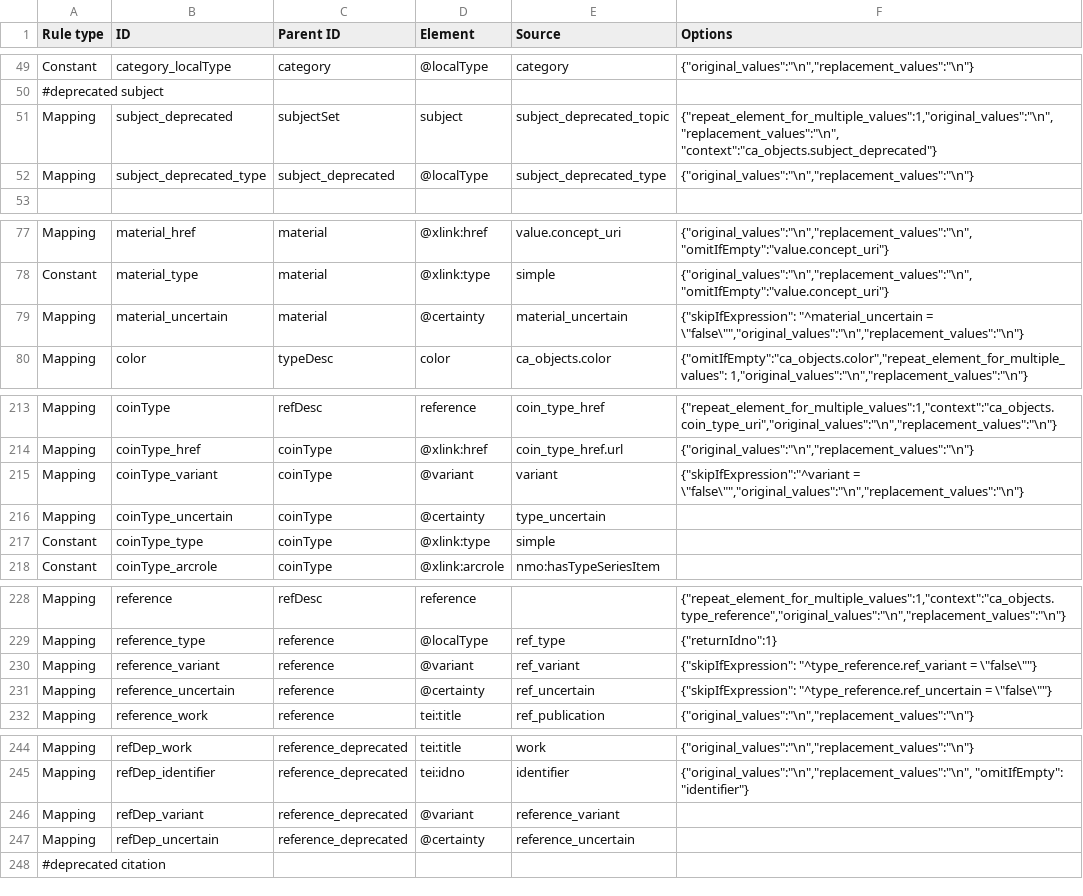
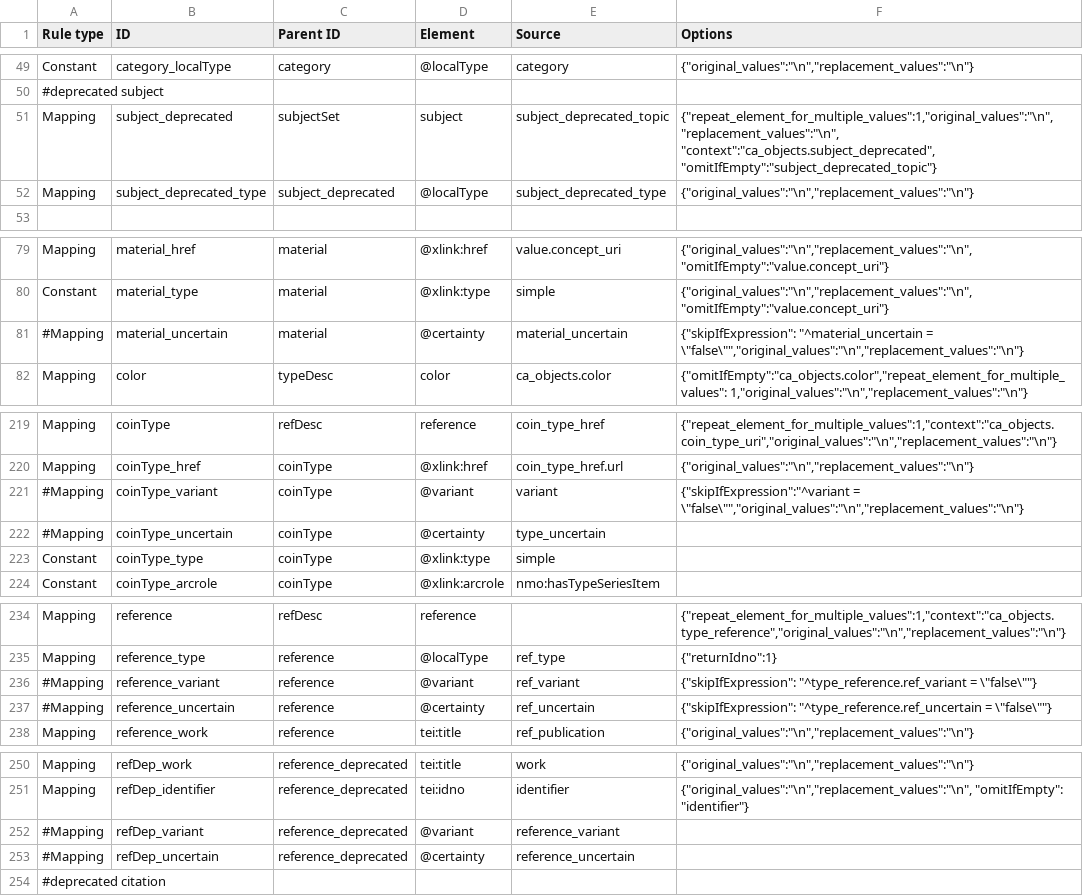
Before and after one commit to AmericanNumismaticSociety/ca-tools, a CSV file: exporters/NUDS_mappings.csv, drawn as a sheet; only a part is shown, gaps mark what is left out; the diff covers the shown part only.

Commit message:
more tweaks to exporter; using nuds:date if the start and end date are the same value

```diff
--- a/exporters/NUDS_mappings.csv
+++ b/exporters/NUDS_mappings.csv
@@ -50,3 +50,3 @@
 "#deprecated subject",,,,,
-"Mapping","subject_deprecated","subjectSet","subject","subject_deprecated_topic","{""repeat_element_for_multiple_values"":1,""original_values"":""\n"",""replacement_values"":""\n"", ""context"":""ca_objects.subject_deprecated""}"
+"Mapping","subject_deprecated","subjectSet","subject","subject_deprecated_topic","{""repeat_element_for_multiple_values"":1,""original_values"":""\n"",""replacement_values"":""\n"", ""context"":""ca_objects.subject_deprecated"", ""omitIfEmpty"":""subject_deprecated_topic""}"
 "Mapping","subject_deprecated_type","subject_deprecated","@localType","subject_deprecated_type","{""original_values"":""\n"",""replacement_values"":""\n""}"
@@ -78,3 +80,3 @@
 "Constant","material_type","material","@xlink:type","simple","{""original_values"":""\n"",""replacement_values"":""\n"", ""omitIfEmpty"":""value.concept_uri""}"
-"Mapping","material_uncertain","material","@certainty","material_uncertain","{""skipIfExpression"": ""^material_uncertain = \""false\"""",""original_values"":""\n"",""replacement_values"":""\n""}"
+"#Mapping","material_uncertain","material","@certainty","material_uncertain","{""skipIfExpression"": ""^material_uncertain = \""false\"""",""original_values"":""\n"",""replacement_values"":""\n""}"
 "Mapping","color","typeDesc","color","ca_objects.color","{""omitIfEmpty"":""ca_objects.color"",""repeat_element_for_multiple_values"": 1,""original_values"":""\n"",""replacement_values"":""\n""}"
@@ -214,4 +220,4 @@
 "Mapping","coinType_href","coinType","@xlink:href","coin_type_href.url","{""original_values"":""\n"",""replacement_values"":""\n""}"
-"Mapping","coinType_variant","coinType","@variant","variant","{""skipIfExpression"":""^variant = \""false\"""",""original_values"":""\n"",""replacement_values"":""\n""}"
-"Mapping","coinType_uncertain","coinType","@certainty","type_uncertain",
+"#Mapping","coinType_variant","coinType","@variant","variant","{""skipIfExpression"":""^variant = \""false\"""",""original_values"":""\n"",""replacement_values"":""\n""}"
+"#Mapping","coinType_uncertain","coinType","@certainty","type_uncertain",
 "Constant","coinType_type","coinType","@xlink:type","simple",
@@ -229,4 +235,4 @@
 "Mapping","reference_type","reference","@localType","ref_type","{""returnIdno"":1}"
-"Mapping","reference_variant","reference","@variant","ref_variant","{""skipIfExpression"": ""^type_reference.ref_variant = \""false\""""}"
-"Mapping","reference_uncertain","reference","@certainty","ref_uncertain","{""skipIfExpression"": ""^type_reference.ref_uncertain = \""false\""""}"
+"#Mapping","reference_variant","reference","@variant","ref_variant","{""skipIfExpression"": ""^type_reference.ref_variant = \""false\""""}"
+"#Mapping","reference_uncertain","reference","@certainty","ref_uncertain","{""skipIfExpression"": ""^type_reference.ref_uncertain = \""false\""""}"
 "Mapping","reference_work","reference","tei:title","ref_publication","{""original_values"":""\n"",""replacement_values"":""\n""}"
@@ -245,4 +251,4 @@
 "Mapping","refDep_identifier","reference_deprecated","tei:idno","identifier","{""original_values"":""\n"",""replacement_values"":""\n"", ""omitIfEmpty"": ""identifier""}"
-"Mapping","refDep_variant","reference_deprecated","@variant","reference_variant",
-"Mapping","refDep_uncertain","reference_deprecated","@certainty","reference_uncertain",
+"#Mapping","refDep_variant","reference_deprecated","@variant","reference_variant",
+"#Mapping","refDep_uncertain","reference_deprecated","@certainty","reference_uncertain",
 "#deprecated citation",,,,,
```
Also changed, not shown: 6 added rows, 9 removed rows and 17 edited cells elsewhere in this file, 1 other file.
